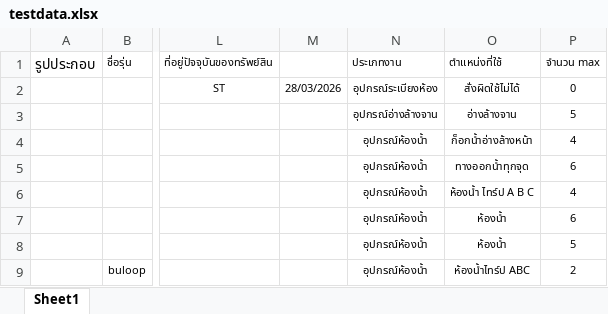
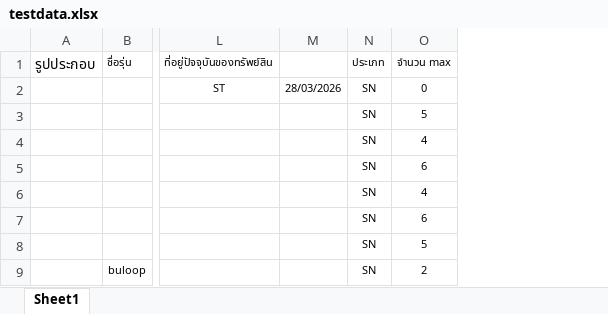
Before and after one commit to tanapan09-netizen/stock-movement, an Excel workbook: testdata.xlsx, sheet Sheet1, drawn as a sheet; only a part is shown, gaps mark what is left out; values as stored, in another font and other column widths than the file's, no borders; charts and pictures not drawn; removed rows and columns are numbered as before the commit, all else as after; the diff names each change by its address in the sheet, - before the commit and + after, or states it on an @@ line.

Commit message:
Auto-commit from StockDeploy Tool: 2026-04-03 11:34:25

```diff
--- a/testdata.xlsx (sheet Sheet1)
+++ b/testdata.xlsx (sheet Sheet1)
-column N (ประเภทงาน), rows 2-9: อุปกรณ์ระเบียงห้อง | อุปกรณ์อ่างล้างจาน | อุปกรณ์ห้องน้ำ | อุปกรณ์ห้องน้ำ | อุปกรณ์ห้องน้ำ | อุปกรณ์ห้องน้ำ | อุปกรณ์ห้องน้ำ | อุปกรณ์ห้องน้ำ
-column O (ตำแหน่งที่ใช้), rows 2-9: สั่งผิดใช้ไม่ได้ | อ่างล้างจาน | ก็อกน้ำอ่างล้างหน้า | ทางออกน้ำทุกจุด | ห้องน้ำ ไทร์ป A B C | ห้องน้ำ | ห้องน้ำ | ห้องน้ำไทร์ป ABC
+column N (ประเภท), rows 2-9: all SN
```
